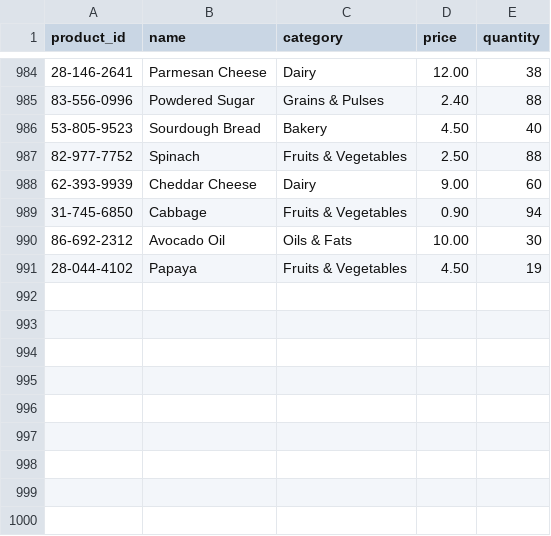
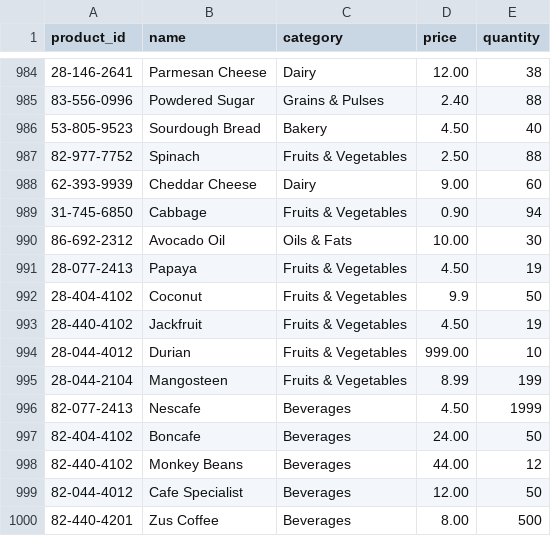
Before and after one commit to utmtansenghooi/adsa_g14_assignment_1, a CSV file: data/inventory/products.csv, drawn as a sheet; only a part is shown, gaps mark what is left out.

Commit message:
Added more data to 1000

```diff
--- a/data/inventory/products.csv
+++ b/data/inventory/products.csv
@@ -990,2 +990,11 @@ product_id,name,category,price,quantity
 86-692-2312,Avocado Oil,Oils & Fats,10.00,30
-28-044-4102,Papaya,Fruits & Vegetables,4.50,19
+28-077-2413,Papaya,Fruits & Vegetables,4.50,19
+28-404-4102,Coconut,Fruits & Vegetables,9.9,50
+28-440-4102,Jackfruit,Fruits & Vegetables,4.50,19
+28-044-4012,Durian,Fruits & Vegetables,999.00,10
+28-044-2104,Mangosteen,Fruits & Vegetables,8.99,199
+82-077-2413,Nescafe,Beverages,4.50,1999
+82-404-4102,Boncafe,Beverages,24.00,50
+82-440-4102,Monkey Beans,Beverages,44.00,12
+82-044-4012,Cafe Specialist,Beverages,12.00,50
+82-440-4201,Zus Coffee,Beverages,8.00,500
```
